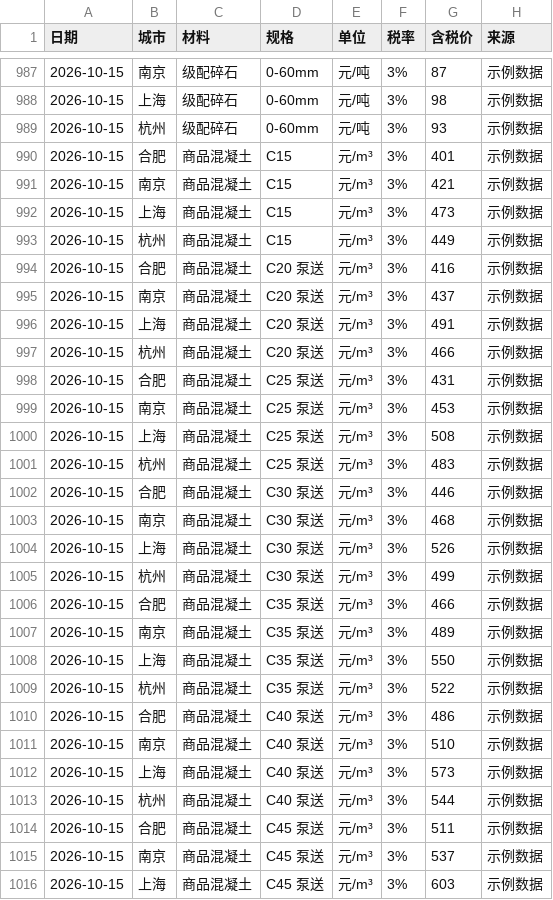
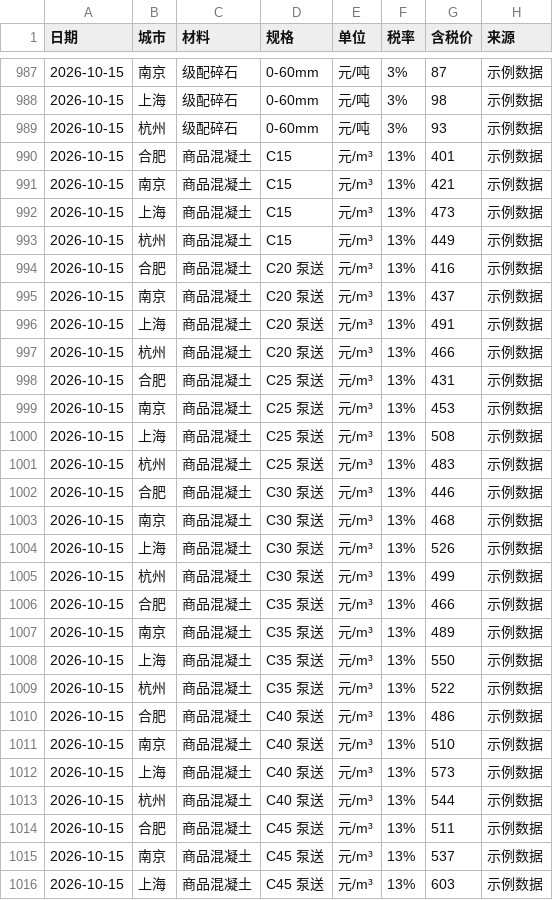
Before and after one commit to DASHU-commits/building-price-station, a CSV file: server/data/price.csv, drawn as a sheet; only a part is shown, gaps mark what is left out; the diff covers the shown part only; the diff names each change by its address in the sheet, - before the commit and + after, or states it on an @@ line.

```diff
--- a/server/data/price.csv
+++ b/server/data/price.csv
-F990:F1016 (税率): 3%
+F990:F1016 (税率): 13%
```
Also changed, not shown: 125 edited cells elsewhere in this file, 4 other files.
